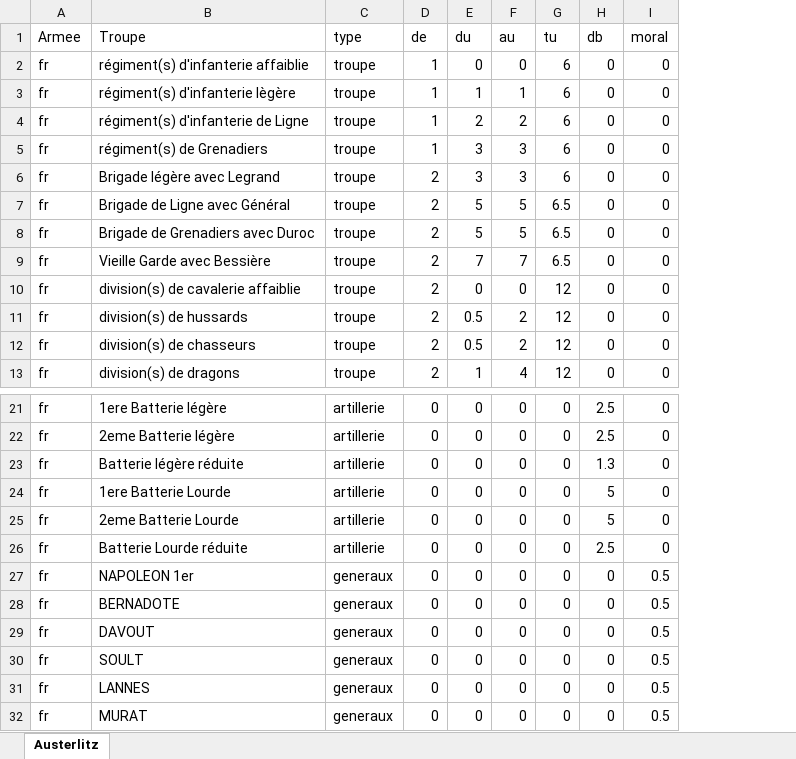
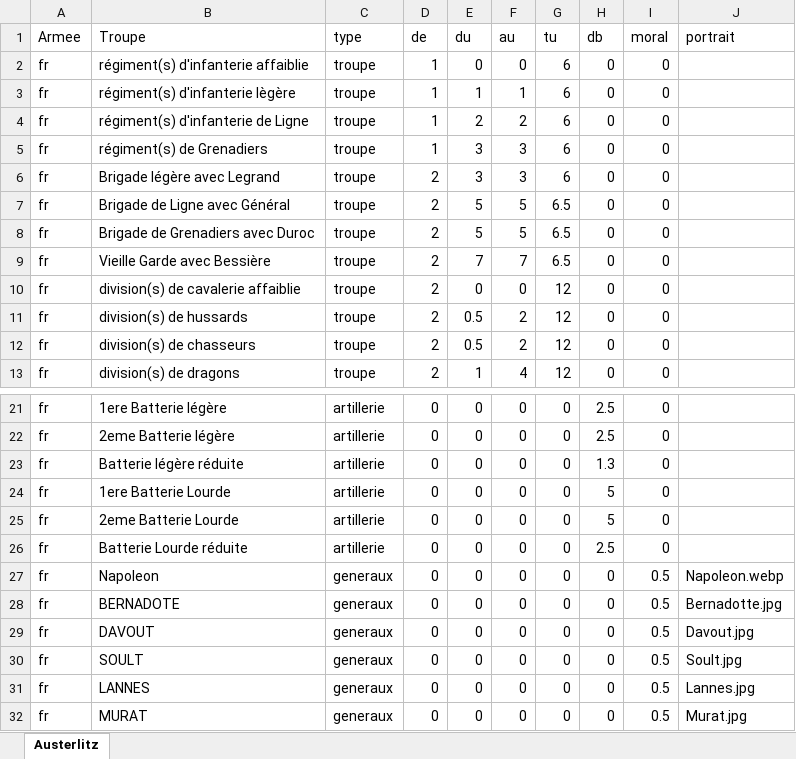
Before and after one commit to philippeBron/WarOfAusterlitz, an Excel workbook: Austerlitz.xlsx, sheet Austerlitz, drawn as a sheet; only a part is shown, gaps mark what is left out; values as stored, in another font and other column widths than the file's, no borders; the diff names each change by its address in the sheet, - before the commit and + after, or states it on an @@ line.

```diff
--- a/Austerlitz.xlsx (sheet Austerlitz)
+++ b/Austerlitz.xlsx (sheet Austerlitz)
+column J (portrait), rows 27-32: Napoleon.webp | Bernadotte.jpg | Davout.jpg | Soult.jpg | Lannes.jpg | Murat.jpg
-B27 (Troupe): NAPOLEON 1er
+B27 (Troupe): Napoleon
```
Also changed, not shown: 5 other files.
